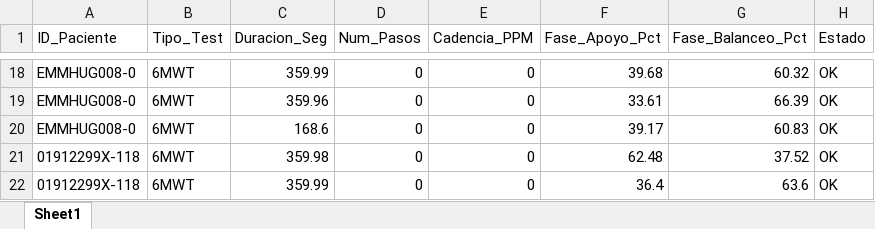
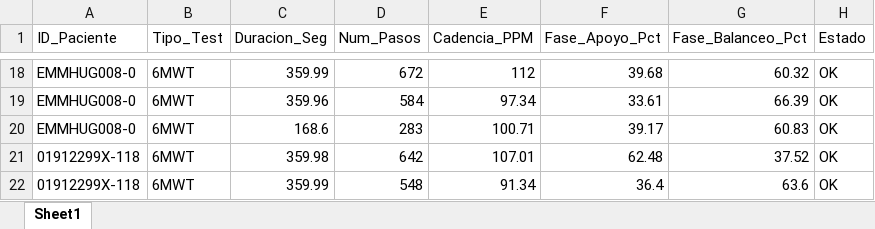
Before and after one commit to MultipleSclerosisMonitoring/2026_msFeat_LR, an Excel workbook: INFORME_CLINICO_FINAL.xlsx, sheet Sheet1, drawn as a sheet; only a part is shown, gaps mark what is left out; values as stored, in another font and other column widths than the file's, no borders; the diff covers the shown part only; the diff names each change by its address in the sheet, - before the commit and + after, or states it on an @@ line.

```diff
--- a/INFORME_CLINICO_FINAL.xlsx (sheet Sheet1)
+++ b/INFORME_CLINICO_FINAL.xlsx (sheet Sheet1)
-D18 (Num_Pasos): 0
+D18 (Num_Pasos): 672
-E18 (Cadencia_PPM): 0
+E18 (Cadencia_PPM): 112
-D19 (Num_Pasos): 0
+D19 (Num_Pasos): 584
-E19 (Cadencia_PPM): 0
+E19 (Cadencia_PPM): 97.34
-D20 (Num_Pasos): 0
+D20 (Num_Pasos): 283
-E20 (Cadencia_PPM): 0
+E20 (Cadencia_PPM): 100.71
-D21 (Num_Pasos): 0
+D21 (Num_Pasos): 642
-E21 (Cadencia_PPM): 0
+E21 (Cadencia_PPM): 107.01
-D22 (Num_Pasos): 0
+D22 (Num_Pasos): 548
-E22 (Cadencia_PPM): 0
+E22 (Cadencia_PPM): 91.34
```
Also changed, not shown: 32 edited cells elsewhere in this sheet, 6 other files.
